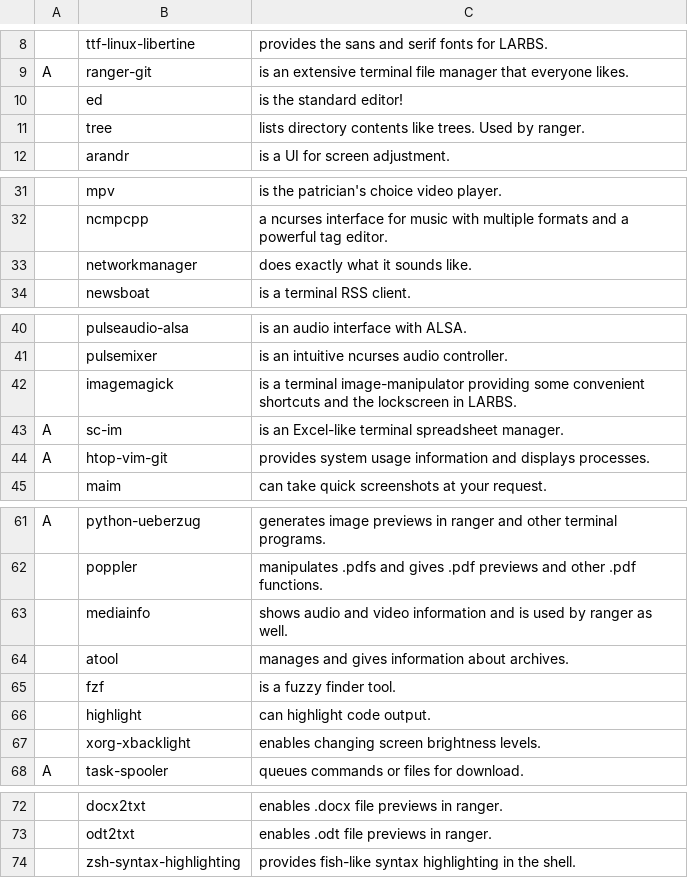
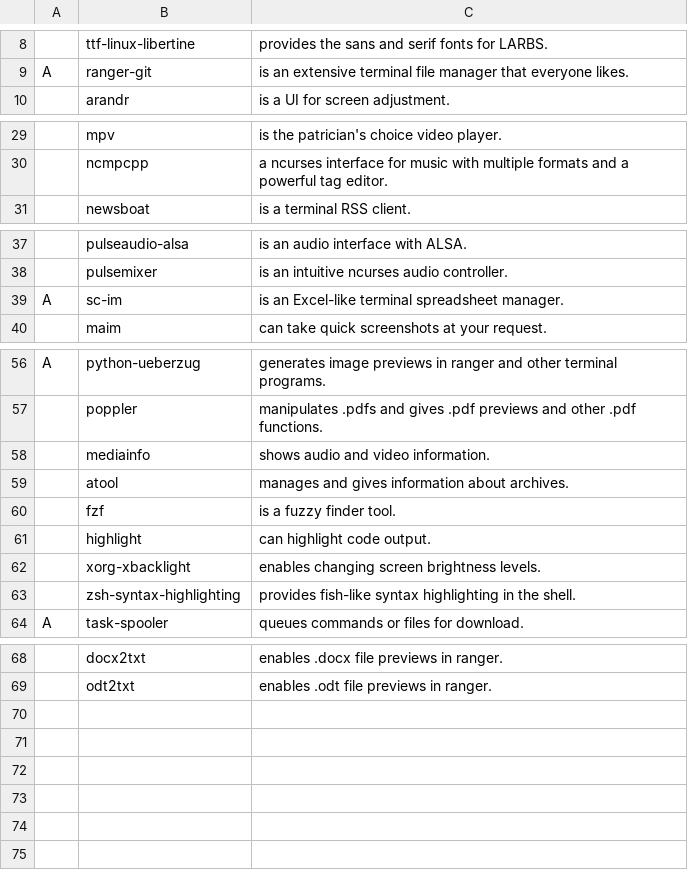
Before and after one commit to LukeSmithxyz/LARBS, a CSV file: legacy.csv, drawn as a sheet; only a part is shown, gaps mark what is left out; removed rows and columns are numbered as before the commit, all else as after; the diff names each change by its address in the sheet, - before the commit and + after, or states it on an @@ line.

```diff
--- a/legacy.csv
+++ b/legacy.csv
-row 10:  | ed | is the standard editor!
-row 11:  | tree | lists directory contents like trees. Used by ranger.
-row 33:  | networkmanager | does exactly what it sounds like.
-row 42:  | imagemagick | is a terminal image-manipulator providing some convenient shortcuts and the lockscreen in LARBS.
-row 44: A | htop-vim-git | provides system usage information and displays processes.
-C58: …and video information and is used by ranger as well.
+C58: …and video information.
@@ row 74 moved to row 63: zsh-syntax-highlighting @@
```
Also changed, not shown: progs.csv.
